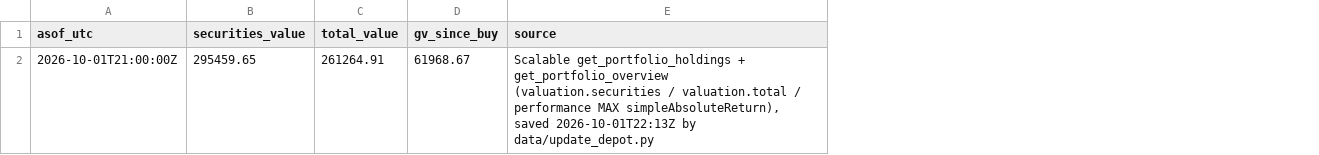
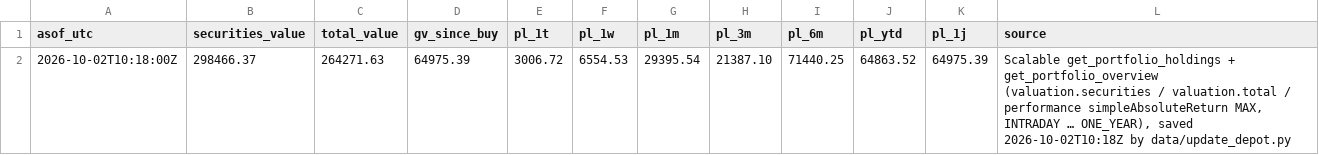
Before and after one commit to sn31122/simon, a CSV file: data/depot_ref.csv, drawn as a sheet; removed rows and columns are numbered as before the commit, all else as after; the diff names each change by its address in the sheet, - before the commit and + after, or states it on an @@ line.

```diff
--- a/data/depot_ref.csv
+++ b/data/depot_ref.csv
+column E (pl_1t), empty
+column F (pl_1w), empty
+column G (pl_1m), empty
+column H (pl_3m), empty
+column I (pl_6m), empty
+column J (pl_ytd), empty
+column K (pl_1j), empty
-row 2: 2026-10-01T21:00:00Z | 295459.65 | 261264.91 | 61968.67 | Scalable get_portfolio_holdings + get_portfolio_overview (valuation.securities / valuation.total / performance MAX simpleAbsoluteReturn), saved 2026-10-01T22:13Z by data/update_depot.py
+row 2: 2026-10-02T10:18:00Z | 298466.37 | 264271.63 | 64975.39 | 3006.72 | 6554.53 | 29395.54 | 21387.10 | 71440.25 | 64863.52 | 64975.39 | Scalable get_portfolio_holdings + get_portfolio_overview (valuation.securities / valuation.total / performance simpleAbsoluteReturn MAX, INTRADAY … ONE_YEAR), saved 2026-10-02T10:18Z by data/update_depot.py
```
Also changed, not shown: data/benchmarks.csv, 14 other files.
